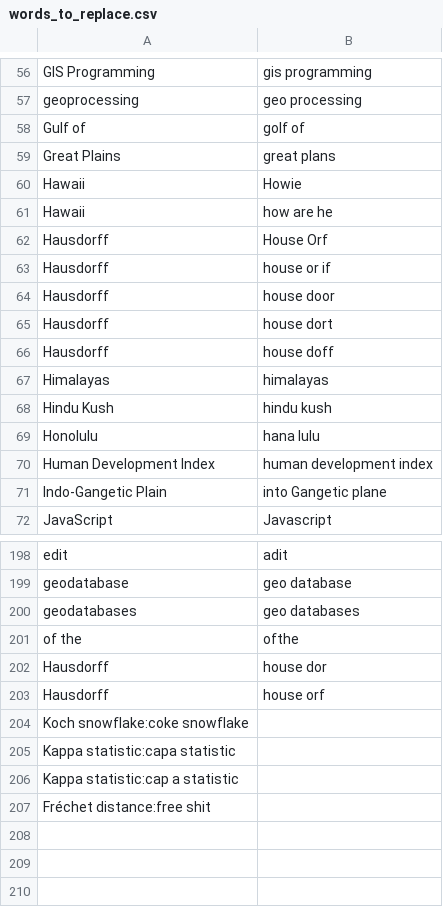
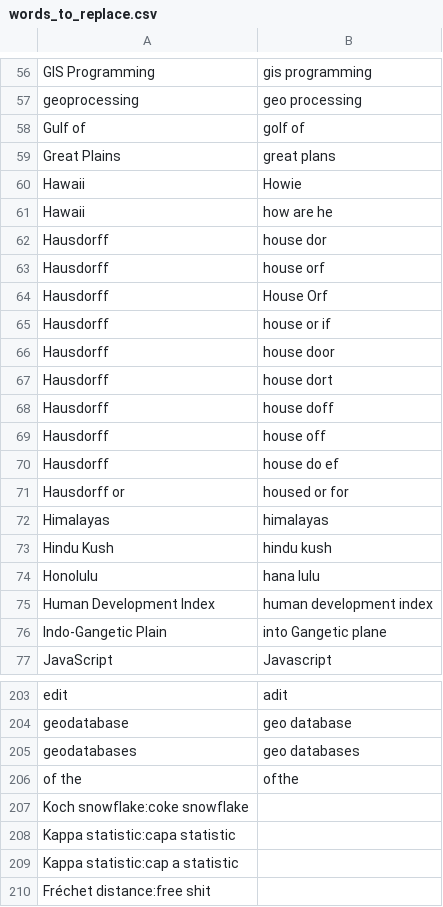
Before and after one commit to geobarry/talon-community, a CSV file: settings/words_to_replace.csv, drawn as a sheet; only a part is shown, gaps mark what is left out.

Commit message:
more Hausdorff replacements

```diff
--- a/settings/words_to_replace.csv
+++ b/settings/words_to_replace.csv
@@ -61,2 +61,4 @@ Hawaii,Howie
 Hawaii,how are he
+Hausdorff, house dor
+Hausdorff, house orf
 Hausdorff,House Orf
@@ -66,2 +68,5 @@ Hausdorff,house dort
 Hausdorff,house doff
+Hausdorff,house off
+Hausdorff,house do ef
+Hausdorff or,housed or for
 Himalayas,himalayas
@@ -201,4 +206,2 @@ geodatabases,geo databases
 of the,ofthe
-Hausdorff, house dor
-Hausdorff, house orf
 Koch snowflake:coke snowflake
```
